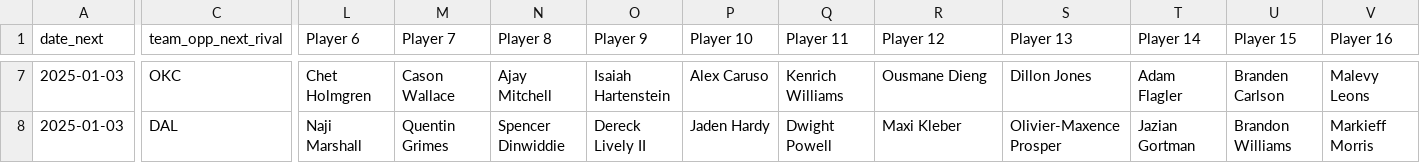
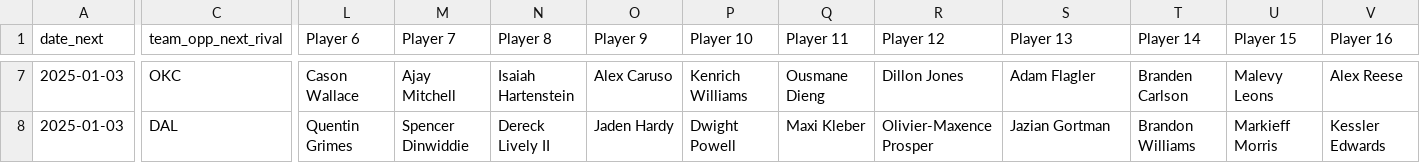
Before and after one commit to UsangR01/NBA-Games-Prediction, a CSV file: Refresh/data/preprocessed_cleaned_csv/NBA_2025_cleaned_schedule.csv, drawn as a sheet; only a part is shown, gaps mark what is left out; the diff covers the shown part only; the diff names each change by its address in the sheet, - before the commit and + after, or states it on an @@ line.

```diff
--- a/Refresh/data/preprocessed_cleaned_csv/NBA_2025_cleaned_schedule.csv
+++ b/Refresh/data/preprocessed_cleaned_csv/NBA_2025_cleaned_schedule.csv
-L7 (Player 6): Chet Holmgren
+L7 (Player 6): Cason Wallace
-M7 (Player 7): Cason Wallace
+M7 (Player 7): Ajay Mitchell
-N7 (Player 8): Ajay Mitchell
+N7 (Player 8): Isaiah Hartenstein
-O7 (Player 9): Isaiah Hartenstein
+O7 (Player 9): Alex Caruso
-P7 (Player 10): Alex Caruso
+P7 (Player 10): Kenrich Williams
-Q7 (Player 11): Kenrich Williams
+Q7 (Player 11): Ousmane Dieng
-R7 (Player 12): Ousmane Dieng
+R7 (Player 12): Dillon Jones
-S7 (Player 13): Dillon Jones
+S7 (Player 13): Adam Flagler
-T7 (Player 14): Adam Flagler
+T7 (Player 14): Branden Carlson
-U7 (Player 15): Branden Carlson
+U7 (Player 15): Malevy Leons
-V7 (Player 16): Malevy Leons
+V7 (Player 16): Alex Reese
-L8 (Player 6): Naji Marshall
+L8 (Player 6): Quentin Grimes
-M8 (Player 7): Quentin Grimes
+M8 (Player 7): Spencer Dinwiddie
-N8 (Player 8): Spencer Dinwiddie
+N8 (Player 8): Dereck Lively II
-O8 (Player 9): Dereck Lively II
+O8 (Player 9): Jaden Hardy
-P8 (Player 10): Jaden Hardy
+P8 (Player 10): Dwight Powell
-Q8 (Player 11): Dwight Powell
+Q8 (Player 11): Maxi Kleber
-R8 (Player 12): Maxi Kleber
+R8 (Player 12): Olivier-Maxence Prosper
-S8 (Player 13): Olivier-Maxence Prosper
+S8 (Player 13): Jazian Gortman
-T8 (Player 14): Jazian Gortman
+T8 (Player 14): Brandon Williams
-U8 (Player 15): Brandon Williams
+U8 (Player 15): Markieff Morris
-V8 (Player 16): Markieff Morris
+V8 (Player 16): Kessler Edwards
```
Also changed, not shown: 168 edited cells elsewhere in this file, Refresh/data/parsed_csvs/nbaInjuries_csv/nba_injuries.csv, Refresh/data/parsed_csvs/nbaInjuries_csv/nba_injuries_processed.csv, 2 other files.
